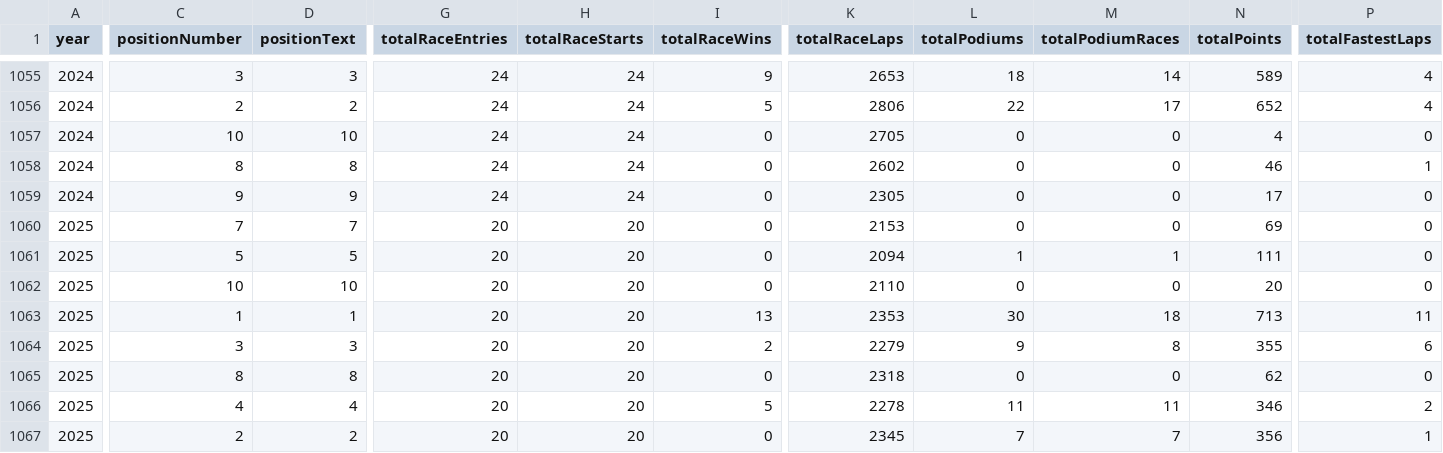
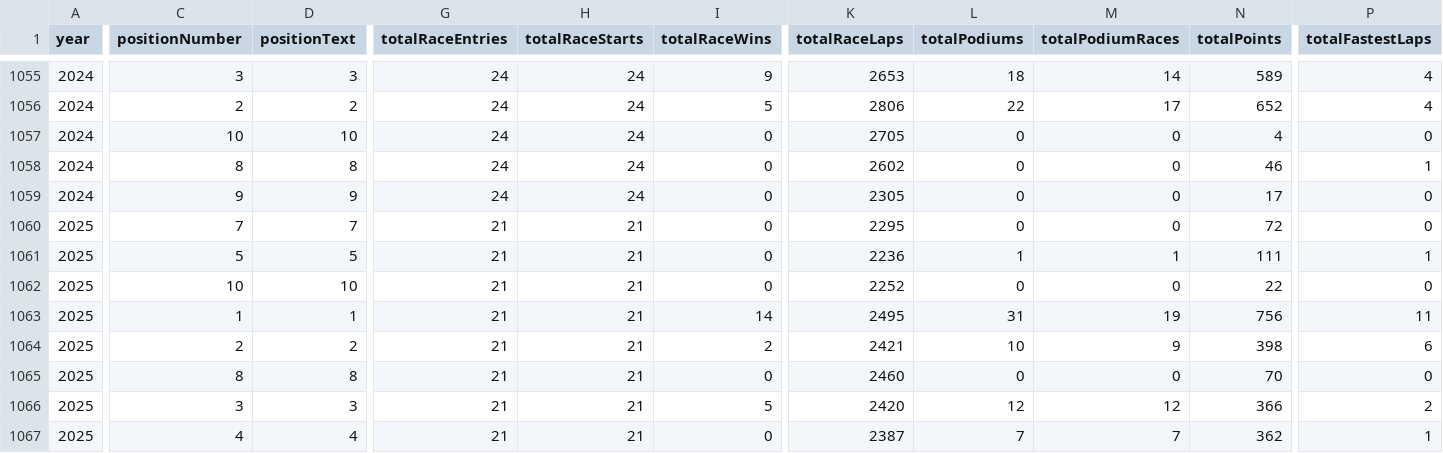
Before and after one commit to BoBeauf/formula_one, a CSV file: f1db-csv/f1db-seasons-constructors.csv, drawn as a sheet; only a part is shown, gaps mark what is left out; the diff covers the shown part only; the diff names each change by its address in the sheet, - before the commit and + after, or states it on an @@ line.

```diff
--- a/f1db-csv/f1db-seasons-constructors.csv
+++ b/f1db-csv/f1db-seasons-constructors.csv
-G1060:G1067 (totalRaceEntries): 20
+G1060:G1067 (totalRaceEntries): 21
-H1060:H1067 (totalRaceStarts): 20
+H1060:H1067 (totalRaceStarts): 21
-K1060 (totalRaceLaps): 2153
+K1060 (totalRaceLaps): 2295
-N1060 (totalPoints): 69
+N1060 (totalPoints): 72
-K1061 (totalRaceLaps): 2094
+K1061 (totalRaceLaps): 2236
-P1061 (totalFastestLaps): 0
+P1061 (totalFastestLaps): 1
-K1062 (totalRaceLaps): 2110
+K1062 (totalRaceLaps): 2252
-N1062 (totalPoints): 20
+N1062 (totalPoints): 22
-I1063 (totalRaceWins): 13
+I1063 (totalRaceWins): 14
-K1063 (totalRaceLaps): 2353
+K1063 (totalRaceLaps): 2495
-L1063 (totalPodiums): 30
+L1063 (totalPodiums): 31
-M1063 (totalPodiumRaces): 18
+M1063 (totalPodiumRaces): 19
-N1063 (totalPoints): 713
+N1063 (totalPoints): 756
-C1064 (positionNumber): 3
+C1064 (positionNumber): 2
-D1064 (positionText): 3
+D1064 (positionText): 2
-K1064 (totalRaceLaps): 2279
+K1064 (totalRaceLaps): 2421
-L1064 (totalPodiums): 9
+L1064 (totalPodiums): 10
-M1064 (totalPodiumRaces): 8
+M1064 (totalPodiumRaces): 9
-N1064 (totalPoints): 355
+N1064 (totalPoints): 398
-K1065 (totalRaceLaps): 2318
+K1065 (totalRaceLaps): 2460
-N1065 (totalPoints): 62
+N1065 (totalPoints): 70
-C1066 (positionNumber): 4
+C1066 (positionNumber): 3
-D1066 (positionText): 4
+D1066 (positionText): 3
-K1066 (totalRaceLaps): 2278
+K1066 (totalRaceLaps): 2420
-L1066 (totalPodiums): 11
+L1066 (totalPodiums): 12
-M1066 (totalPodiumRaces): 11
+M1066 (totalPodiumRaces): 12
-N1066 (totalPoints): 346
+N1066 (totalPoints): 366
-C1067 (positionNumber): 2
+C1067 (positionNumber): 4
-D1067 (positionText): 2
+D1067 (positionText): 4
-K1067 (totalRaceLaps): 2345
+K1067 (totalRaceLaps): 2387
-N1067 (totalPoints): 356
+N1067 (totalPoints): 362
```
Also changed, not shown: 10 edited cells elsewhere in this file, f1db-csv/f1db-drivers.csv, f1db-csv/f1db-engine-manufacturers.csv, 5 other files.
